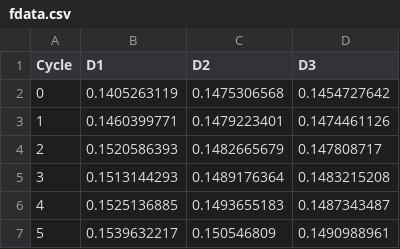
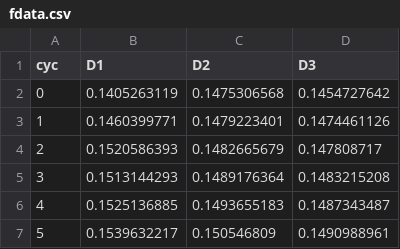
Before and after one commit to PCRuniversum/RDML, a CSV file: inst/extdata/from_tables/fdata.csv, drawn as a sheet; only a part is shown.

```diff
--- a/inst/extdata/from_tables/fdata.csv
+++ b/inst/extdata/from_tables/fdata.csv
@@ -1,2 +1,2 @@
-"Cycle","D1","D2","D3"
+cyc,D1,D2,D3
 0,0.1405263119,0.1475306568,0.1454727642
```
Also changed, not shown: 7 other files.
